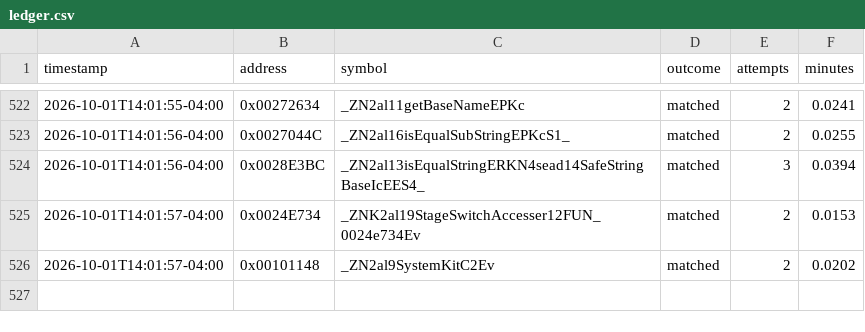
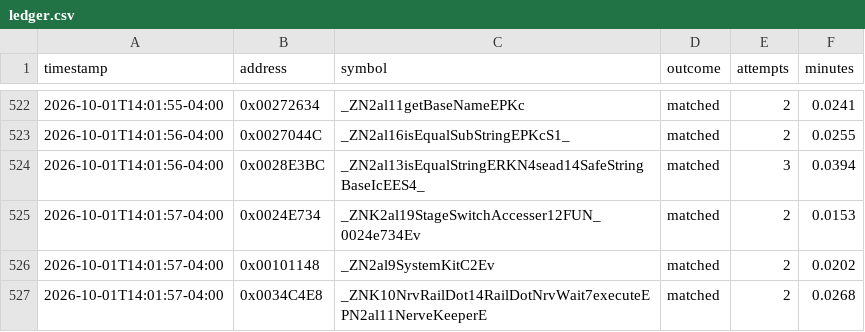
Before and after one commit to exgota/super-mario-3d-land-browser, a CSV file: project/ledger.csv, drawn as a sheet; only a part is shown, gaps mark what is left out.

```diff
--- a/project/ledger.csv
+++ b/project/ledger.csv
@@ -526 +526,2 @@ timestamp,address,symbol,outcome,attempts,minutes
 2026-10-01T14:01:57-04:00,0x00101148,_ZN2al9SystemKitC2Ev,matched,2,0.0202
+2026-10-01T14:01:57-04:00,0x0034C4E8,_ZNK10NrvRailDot14RailDotNrvWait7executeEPN2al11NerveKeeperE,matched,2,0.0268
```
Also changed, not shown: 2 other files.
